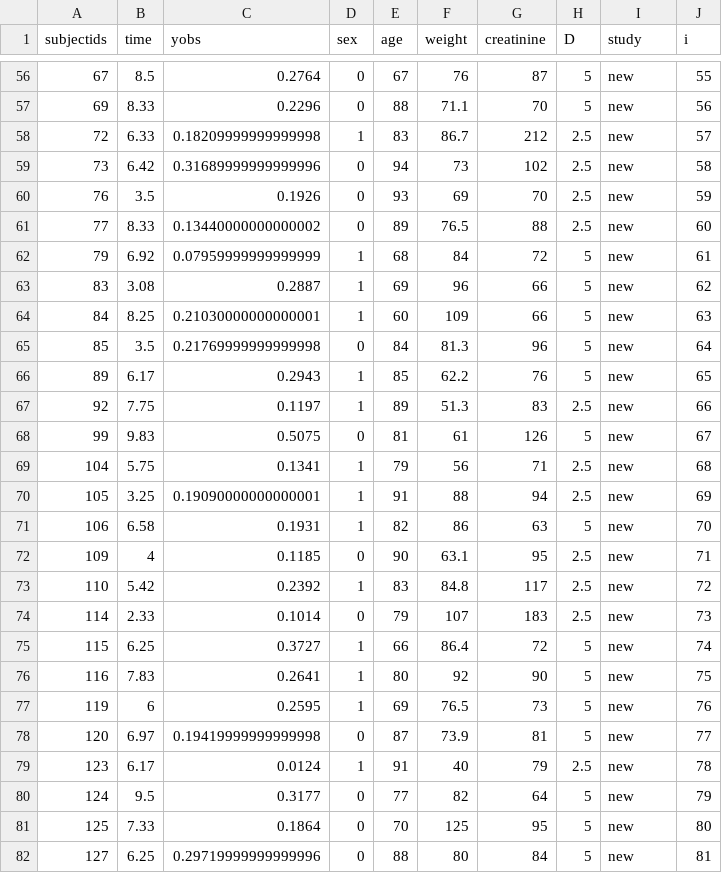
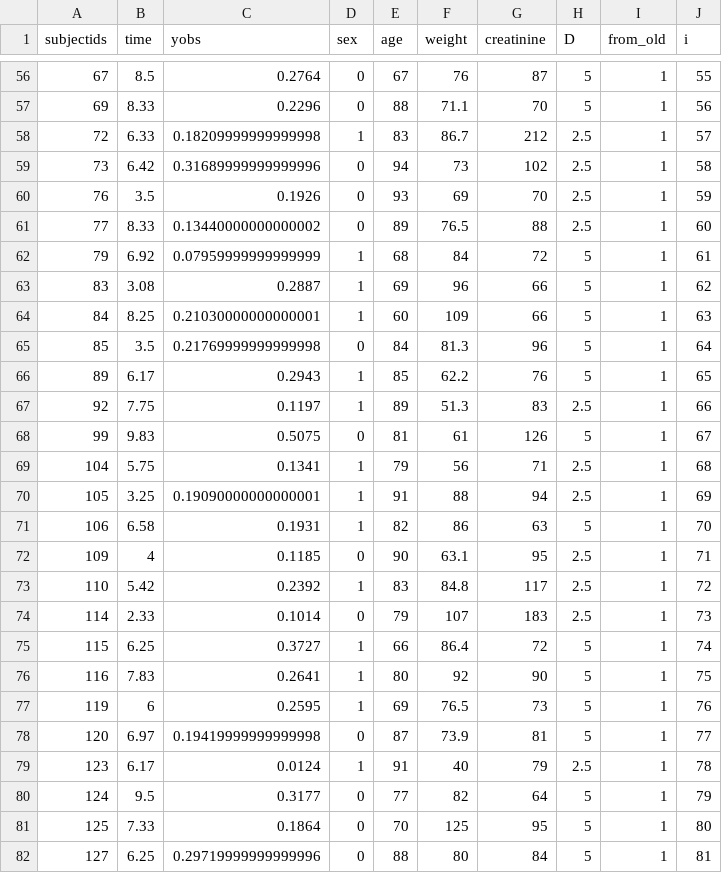
Before and after one commit to Dpananos/PKBayes2, a CSV file: fit_data/train_subjects.csv, drawn as a sheet; only a part is shown, gaps mark what is left out; the diff covers the shown part only.

Commit message:
add a study level fixed effect

```diff
--- a/fit_data/train_subjects.csv
+++ b/fit_data/train_subjects.csv
@@ -1 +1 @@
-subjectids,time,yobs,sex,age,weight,creatinine,D,study,i
+subjectids,time,yobs,sex,age,weight,creatinine,D,from_old,i
@@ -56,27 +56,27 @@ subjectids,time,yobs,sex,age,weight,creatinine,D,study,i
-67,8.5,0.2764,0,67,76,87,5,new,55
-69,8.33,0.2296,0,88,71.1,70,5,new,56
-72,6.33,0.18209999999999998,1,83,86.7,212,2.5,new,57
-73,6.42,0.31689999999999996,0,94,73,102,2.5,new,58
-76,3.5,0.1926,0,93,69,70,2.5,new,59
-77,8.33,0.13440000000000002,0,89,76.5,88,2.5,new,60
-79,6.92,0.07959999999999999,1,68,84,72,5,new,61
-83,3.08,0.2887,1,69,96,66,5,new,62
-84,8.25,0.21030000000000001,1,60,109,66,5,new,63
-85,3.5,0.21769999999999998,0,84,81.3,96,5,new,64
-89,6.17,0.2943,1,85,62.2,76,5,new,65
-92,7.75,0.1197,1,89,51.3,83,2.5,new,66
-99,9.83,0.5075,0,81,61,126,5,new,67
-104,5.75,0.1341,1,79,56,71,2.5,new,68
-105,3.25,0.19090000000000001,1,91,88,94,2.5,new,69
-106,6.58,0.1931,1,82,86,63,5,new,70
-109,4,0.1185,0,90,63.1,95,2.5,new,71
-110,5.42,0.2392,1,83,84.8,117,2.5,new,72
-114,2.33,0.1014,0,79,107,183,2.5,new,73
-115,6.25,0.3727,1,66,86.4,72,5,new,74
-116,7.83,0.2641,1,80,92,90,5,new,75
-119,6,0.2595,1,69,76.5,73,5,new,76
-120,6.97,0.19419999999999998,0,87,73.9,81,5,new,77
-123,6.17,0.0124,1,91,40,79,2.5,new,78
-124,9.5,0.3177,0,77,82,64,5,new,79
-125,7.33,0.1864,0,70,125,95,5,new,80
-127,6.25,0.29719999999999996,0,88,80,84,5,new,81
+67,8.5,0.2764,0,67,76,87,5,1,55
+69,8.33,0.2296,0,88,71.1,70,5,1,56
+72,6.33,0.18209999999999998,1,83,86.7,212,2.5,1,57
+73,6.42,0.31689999999999996,0,94,73,102,2.5,1,58
+76,3.5,0.1926,0,93,69,70,2.5,1,59
+77,8.33,0.13440000000000002,0,89,76.5,88,2.5,1,60
+79,6.92,0.07959999999999999,1,68,84,72,5,1,61
+83,3.08,0.2887,1,69,96,66,5,1,62
+84,8.25,0.21030000000000001,1,60,109,66,5,1,63
+85,3.5,0.21769999999999998,0,84,81.3,96,5,1,64
+89,6.17,0.2943,1,85,62.2,76,5,1,65
+92,7.75,0.1197,1,89,51.3,83,2.5,1,66
+99,9.83,0.5075,0,81,61,126,5,1,67
+104,5.75,0.1341,1,79,56,71,2.5,1,68
+105,3.25,0.19090000000000001,1,91,88,94,2.5,1,69
+106,6.58,0.1931,1,82,86,63,5,1,70
+109,4,0.1185,0,90,63.1,95,2.5,1,71
+110,5.42,0.2392,1,83,84.8,117,2.5,1,72
+114,2.33,0.1014,0,79,107,183,2.5,1,73
+115,6.25,0.3727,1,66,86.4,72,5,1,74
+116,7.83,0.2641,1,80,92,90,5,1,75
+119,6,0.2595,1,69,76.5,73,5,1,76
+120,6.97,0.19419999999999998,0,87,73.9,81,5,1,77
+123,6.17,0.0124,1,91,40,79,2.5,1,78
+124,9.5,0.3177,0,77,82,64,5,1,79
+125,7.33,0.1864,0,70,125,95,5,1,80
+127,6.25,0.29719999999999996,0,88,80,84,5,1,81
```
Also changed, not shown: 110 edited cells elsewhere in this file, fit_data/test_subjects.csv, 9 other files.
